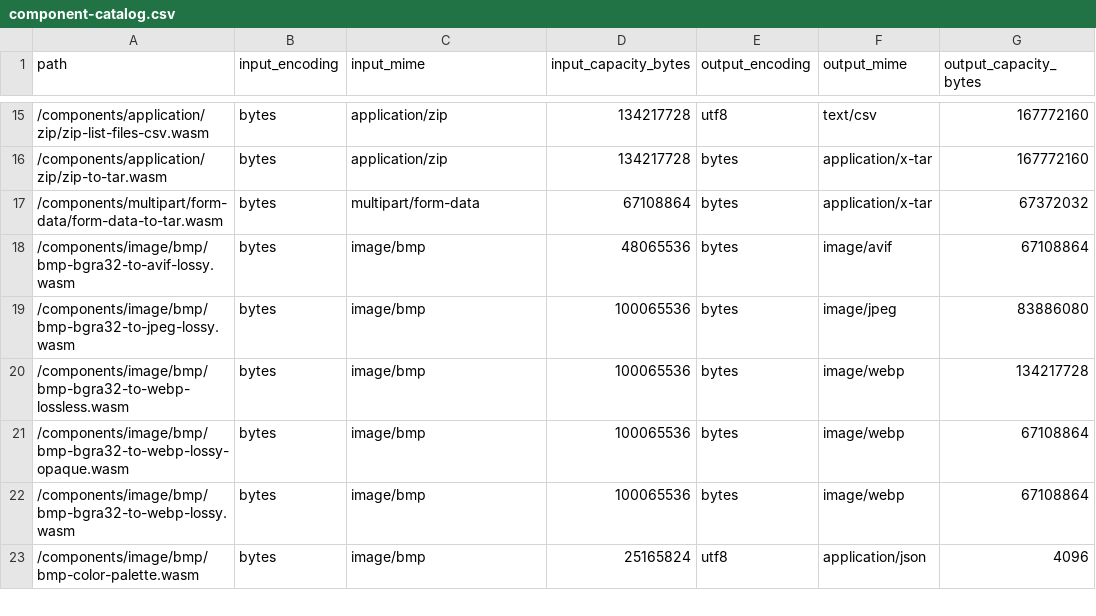
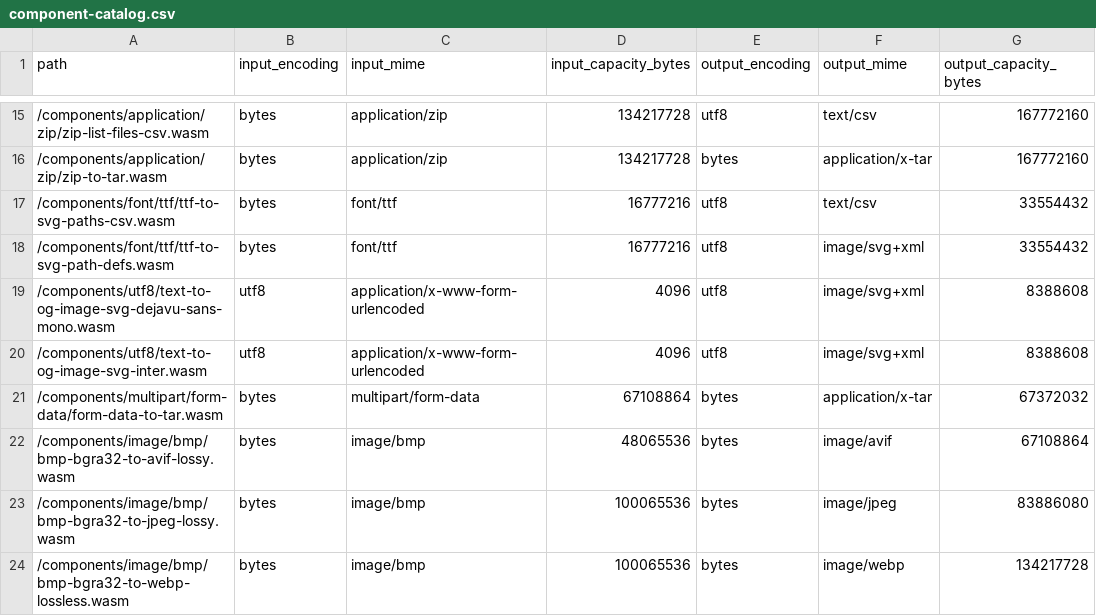
Before and after one commit to royalicing/qip, a CSV file: site/data/component-catalog.csv, drawn as a sheet; only a part is shown, gaps mark what is left out; the shorter side is filled out with more unchanged rows; the diff names each change by its address in the sheet, - before the commit and + after, or states it on an @@ line.

Commit message:
Add font path and OG image components

```diff
--- a/site/data/component-catalog.csv
+++ b/site/data/component-catalog.csv
+row 17: /components/font/ttf/ttf-to-svg-paths-csv.wasm | bytes | font/ttf | 16777216 | utf8 | text/csv | 33554432
+row 18: /components/font/ttf/ttf-to-svg-path-defs.wasm | bytes | font/ttf | 16777216 | utf8 | image/svg+xml | 33554432
+row 19: /components/utf8/text-to-og-image-svg-dejavu-sans-mono.wasm | utf8 | application/x-www-form-urlencoded | 4096 | utf8 | image/svg+xml | 8388608
+row 20: /components/utf8/text-to-og-image-svg-inter.wasm | utf8 | application/x-www-form-urlencoded | 4096 | utf8 | image/svg+xml | 8388608
```
Also changed, not shown: 27 other files.
